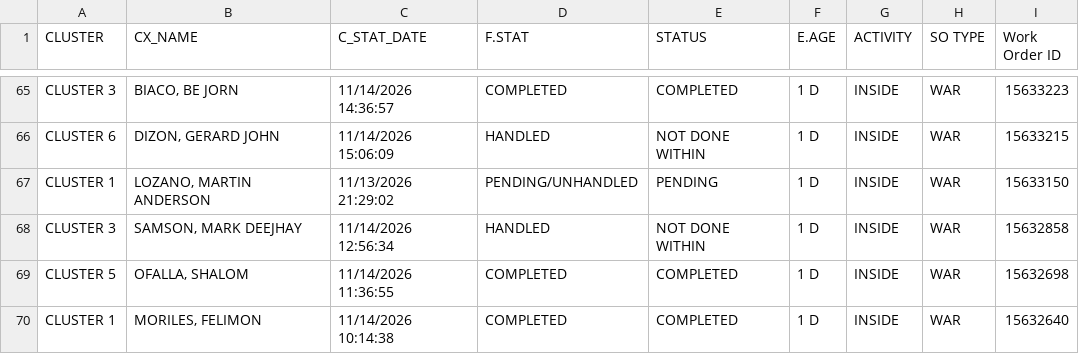
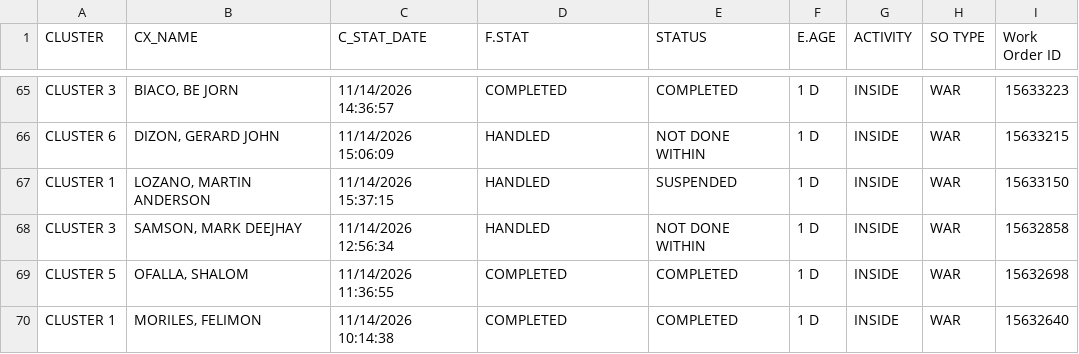
Before and after one commit to ReportsHub/CXSDA-Dispatch-Dashboard, a CSV file: data/dispatch.csv, drawn as a sheet; only a part is shown, gaps mark what is left out; the diff covers the shown part only.

```diff
--- a/data/dispatch.csv
+++ b/data/dispatch.csv
@@ -66,3 +66,3 @@ CLUSTER 3,"BIACO, BE JORN",11/14/2026 14:36:57,COMPLETED,COMPLETED,1 D,INSIDE,WA
 CLUSTER 6,"DIZON, GERARD JOHN",11/14/2026 15:06:09,HANDLED,NOT DONE WITHIN,1 D,INSIDE,WAR,15633215
-CLUSTER 1,"LOZANO, MARTIN ANDERSON",11/13/2026 21:29:02,PENDING/UNHANDLED,PENDING,1 D,INSIDE,WAR,15633150
+CLUSTER 1,"LOZANO, MARTIN ANDERSON",11/14/2026 15:37:15,HANDLED,SUSPENDED,1 D,INSIDE,WAR,15633150
 CLUSTER 3,"SAMSON, MARK DEEJHAY",11/14/2026 12:56:34,HANDLED,NOT DONE WITHIN,1 D,INSIDE,WAR,15632858
```
Also changed, not shown: 4 removed rows and 54 edited cells elsewhere in this file.
